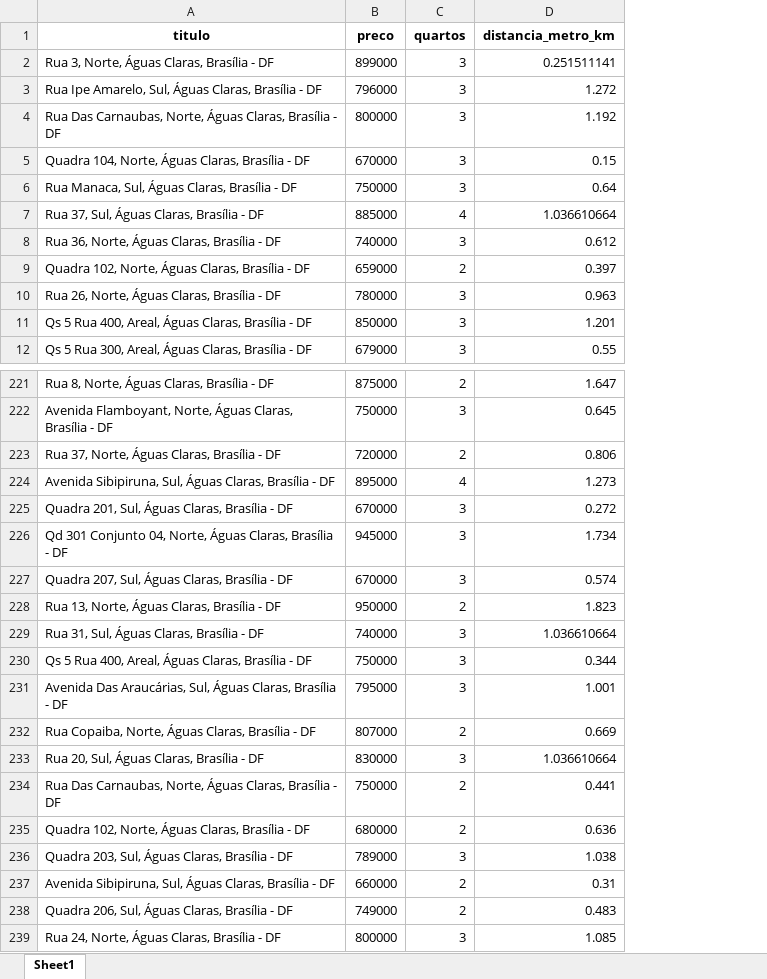
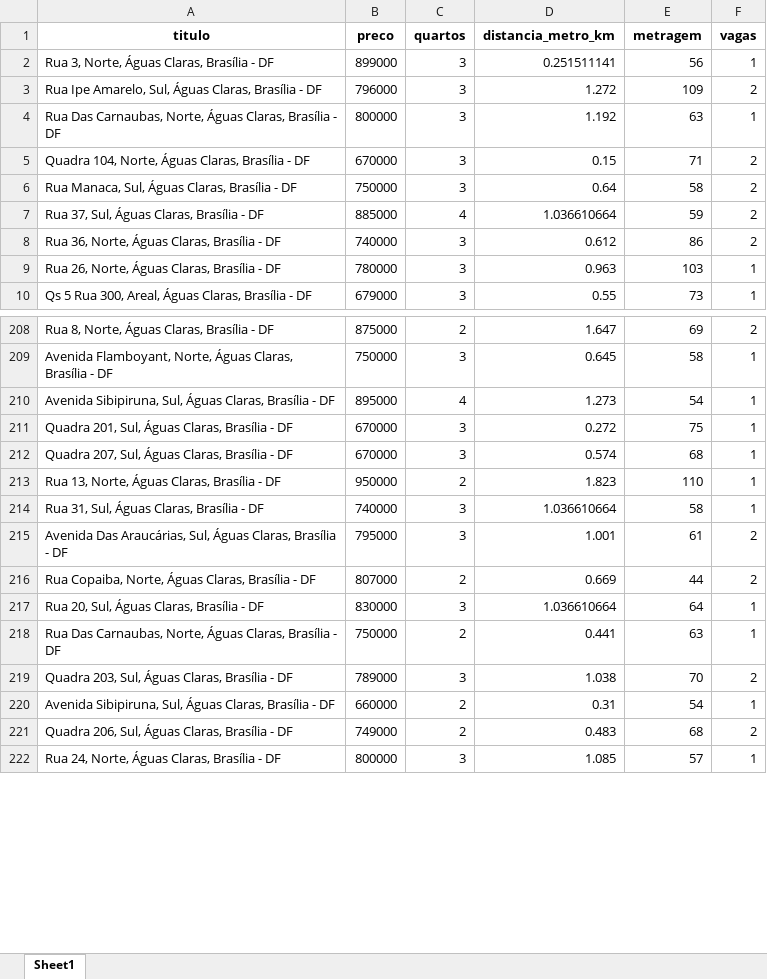
Before and after one commit to LudmilaGuedes/analiseAguasClaras, an Excel workbook: dados_final/imoveis_800k.xlsx, sheet Sheet1, drawn as a sheet; only a part is shown, gaps mark what is left out; values as stored, in another font and other column widths than the file's, no borders; removed rows and columns are numbered as before the commit, all else as after; the diff covers the shown part only; the diff names each change by its address in the sheet, - before the commit and + after, or states it on an @@ line.

```diff
--- a/dados_final/imoveis_800k.xlsx (sheet Sheet1)
+++ b/dados_final/imoveis_800k.xlsx (sheet Sheet1)
+column E (metragem), rows 2-10: 56 | 109 | 63 | 71 | 58 | 59 | 86 | 103 | 73; rows 208-222: 69 | 58 | 54 | 75 | 68 | 110 | 58 | 61 | 44 | 64 | 63 | 70 | 54 | 68 | 57
+column F (vagas), rows 2-10: 1 | 2 | 1 | 2 | 2 | 2 | 2 | 1 | 1; rows 208-222: 2 | 1 | 1 | 1 | 1 | 1 | 1 | 2 | 2 | 1 | 1 | 2 | 1 | 2 | 1
-row 9: Quadra 102, Norte, Águas Claras, Brasília - DF | 659000 | 2 | 0.397
-row 11: Qs 5 Rua 400, Areal, Águas Claras, Brasília - DF | 850000 | 3 | 1.201
-row 223: Rua 37, Norte, Águas Claras, Brasília - DF | 720000 | 2 | 0.806
-row 226: Qd 301 Conjunto 04, Norte, Águas Claras, Brasília - DF | 945000 | 3 | 1.734
-row 230: Qs 5 Rua 400, Areal, Águas Claras, Brasília - DF | 750000 | 3 | 0.344
-row 235: Quadra 102, Norte, Águas Claras, Brasília - DF | 680000 | 2 | 0.636
```
Also changed, not shown: 37 removed rows elsewhere in this sheet, dados_final/1200k1.xlsx, dados_final/1500k1.xlsx, 25 other files.
